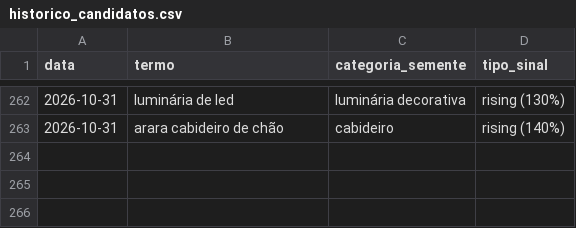
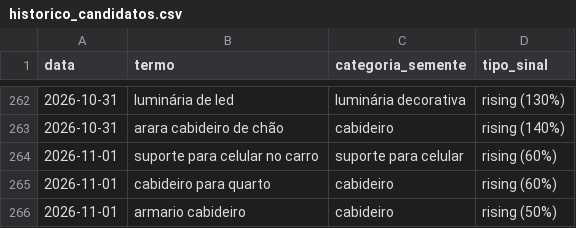
Before and after one commit to gbdevs23/PRODUTREND-3D, a CSV file: historico_candidatos.csv, drawn as a sheet; only a part is shown, gaps mark what is left out; the diff names each change by its address in the sheet, - before the commit and + after, or states it on an @@ line.

```diff
--- a/historico_candidatos.csv
+++ b/historico_candidatos.csv
+row 264: 2026-11-01 | suporte para celular no carro | suporte para celular | rising (60%)
+row 265: 2026-11-01 | cabideiro para quarto | cabideiro | rising (60%)
+row 266: 2026-11-01 | armario cabideiro | cabideiro | rising (50%)
```
Also changed, not shown: 1 other file.
